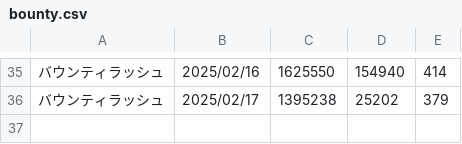
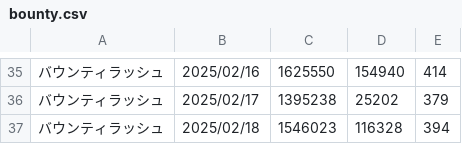
Before and after one commit to iwakiridrcm/youtube-find, a CSV file: bounty/bounty.csv, drawn as a sheet; only a part is shown, gaps mark what is left out.

```diff
--- a/bounty/bounty.csv
+++ b/bounty/bounty.csv
@@ -36 +36,2 @@
 バウンティラッシュ,2025/02/17,1395238,25202,379
+バウンティラッシュ,2025/02/18,1546023,116328,394
```
Also changed, not shown: compas/compas.csv, gakumasu/gakumasu.csv, 20 other files.
